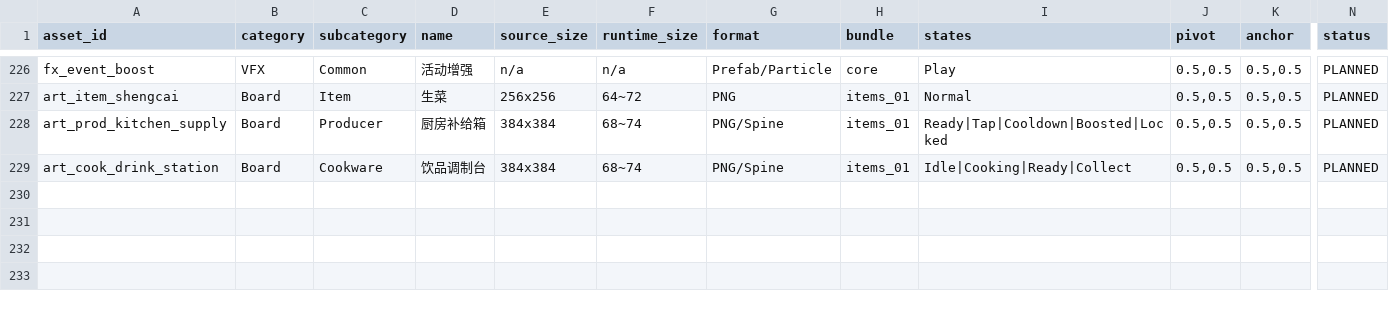
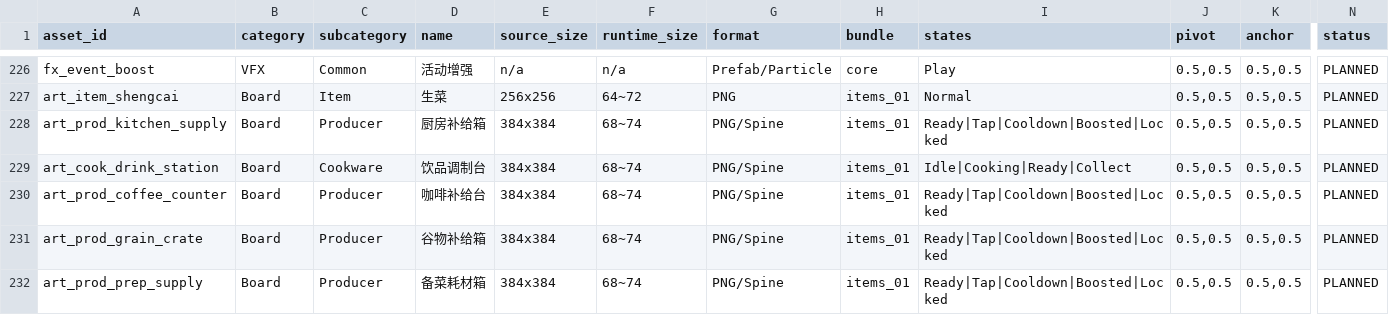
Before and after one commit to lingdianlingdian/femsj, a CSV file: production-data/v4/art/assets_master.csv, drawn as a sheet; only a part is shown, gaps mark what is left out; rows hold the shown columns only; the diff names each change by its address in the sheet, - before the commit and + after, or states it on an @@ line.

Commit message:
art(v4): register specialized early-game producer placeholders

```diff
--- a/production-data/v4/art/assets_master.csv
+++ b/production-data/v4/art/assets_master.csv
+row 230: art_prod_coffee_counter | Board | Producer | 咖啡补给台 | 384x384 | 68~74 | PNG/Spine | items_01 | Ready|Tap|Cooldown|Boosted|Locked | 0.5,0.5 | 0.5,0.5 | PLANNED
+row 231: art_prod_grain_crate | Board | Producer | 谷物补给箱 | 384x384 | 68~74 | PNG/Spine | items_01 | Ready|Tap|Cooldown|Boosted|Locked | 0.5,0.5 | 0.5,0.5 | PLANNED
+row 232: art_prod_prep_supply | Board | Producer | 备菜耗材箱 | 384x384 | 68~74 | PNG/Spine | items_01 | Ready|Tap|Cooldown|Boosted|Locked | 0.5,0.5 | 0.5,0.5 | PLANNED
```
